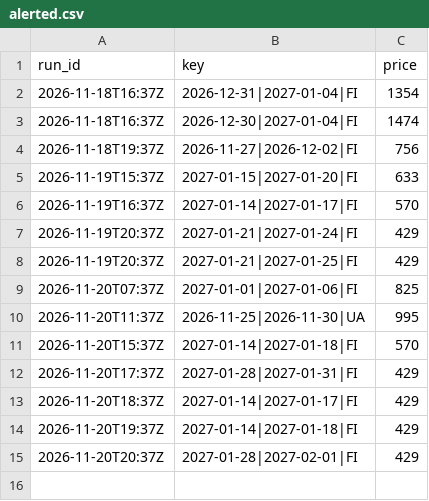
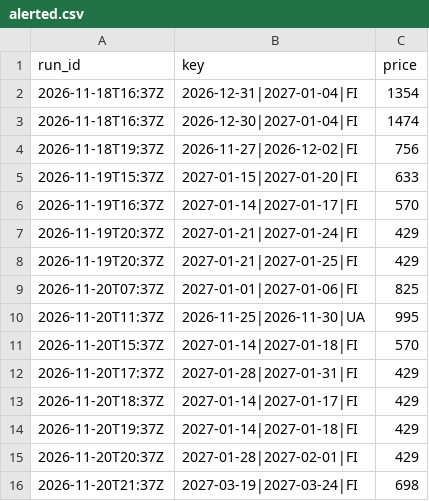
Before and after one commit to tommyjoppich/iceland, a CSV file: data/alerted.csv, drawn as a sheet; the diff names each change by its address in the sheet, - before the commit and + after, or states it on an @@ line.

```diff
--- a/data/alerted.csv
+++ b/data/alerted.csv
+row 16: 2026-11-20T21:37Z | 2027-03-19|2027-03-24|FI | 698
```
Also changed, not shown: 4 other files.
